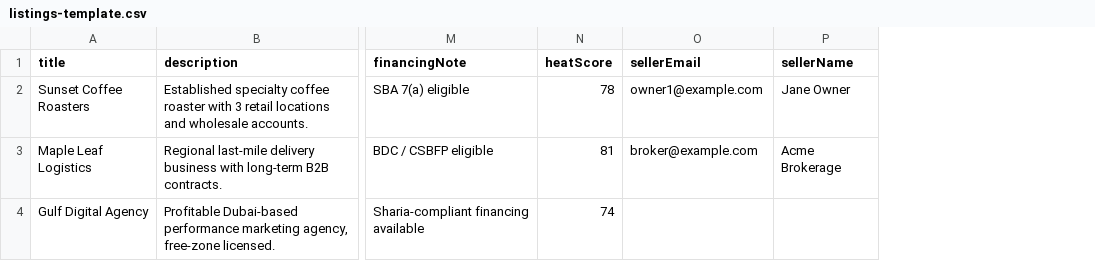
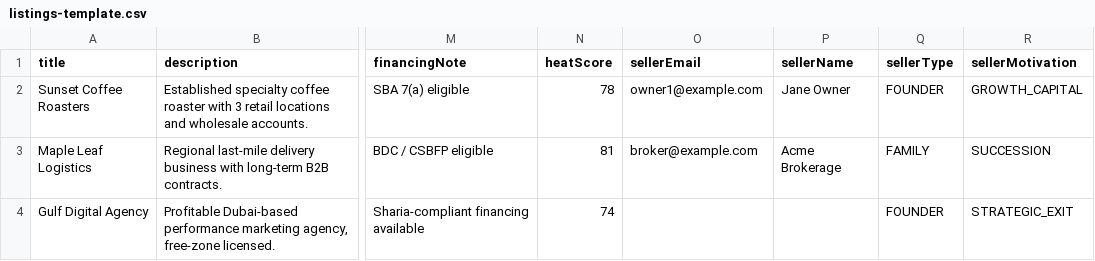
Before and after one commit to ashikkarim1/forwardos, a CSV file: prisma/listings-template.csv, drawn as a sheet; only a part is shown, gaps mark what is left out; the diff names each change by its address in the sheet, - before the commit and + after, or states it on an @@ line.

```diff
--- a/prisma/listings-template.csv
+++ b/prisma/listings-template.csv
+column Q (sellerType), rows 2-4: FOUNDER | FAMILY | FOUNDER
+column R (sellerMotivation), rows 2-4: GROWTH_CAPITAL | SUCCESSION | STRATEGIC_EXIT
```
Also changed, not shown: 5 other files.
